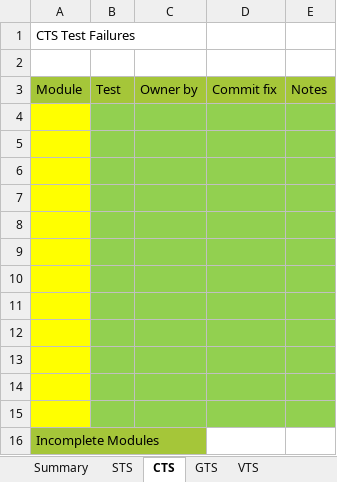
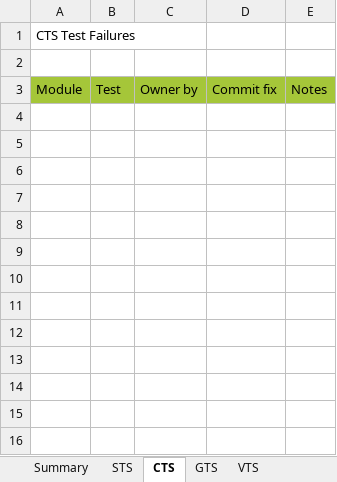
Before and after one commit to xdh2580/AutoWork, an Excel workbook: DL_xTS_Test_Report.xlsx, sheet CTS, drawn as a sheet; values as stored, in another font and other column widths than the file's, no borders; the diff names each change by its address in the sheet, - before the commit and + after, or states it on an @@ line.

```diff
--- a/DL_xTS_Test_Report.xlsx (sheet CTS)
+++ b/DL_xTS_Test_Report.xlsx (sheet CTS)
-row 4: (empty)
-row 5: (empty)
-row 6: (empty)
-row 7: (empty)
-row 8: (empty)
-row 9: (empty)
-row 10: (empty)
-row 11: (empty)
-row 12: (empty)
-row 13: (empty)
-row 14: (empty)
-row 15: (empty)
-row 16: Incomplete Modules
```
Also changed, not shown: sheet CTS-ON-GSI, sheet GTS, sheet VTS, sheet STS, sheet CTS_VERIFIER, 1 other file.
